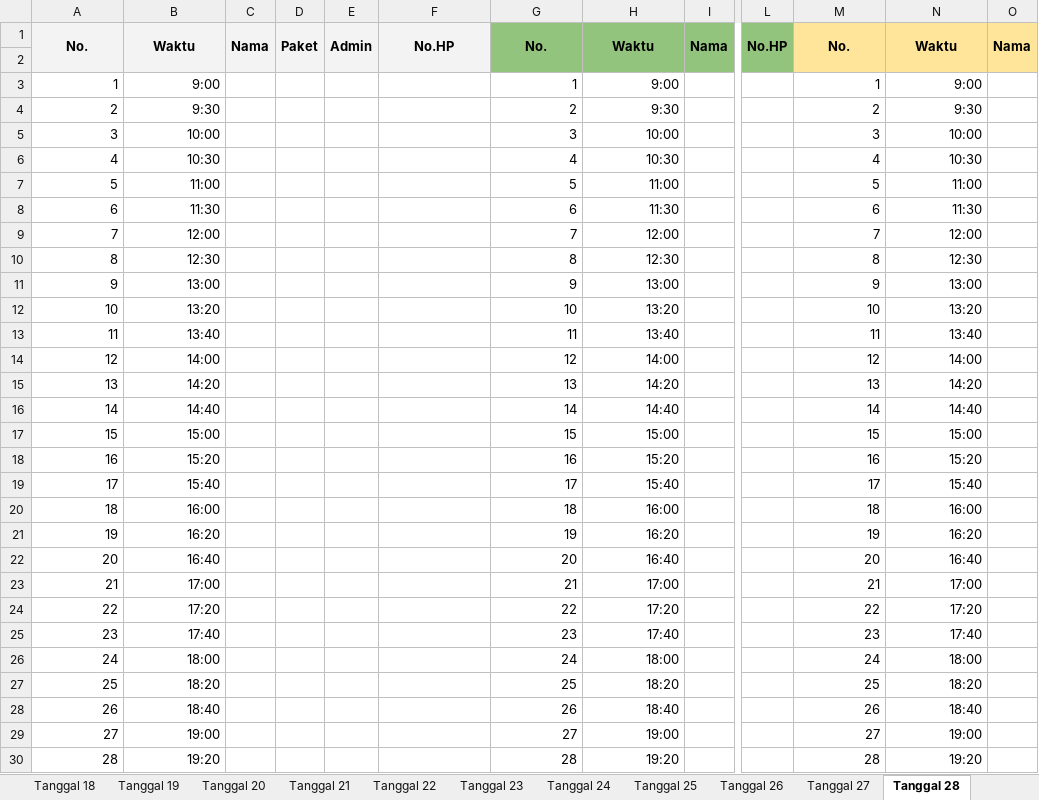
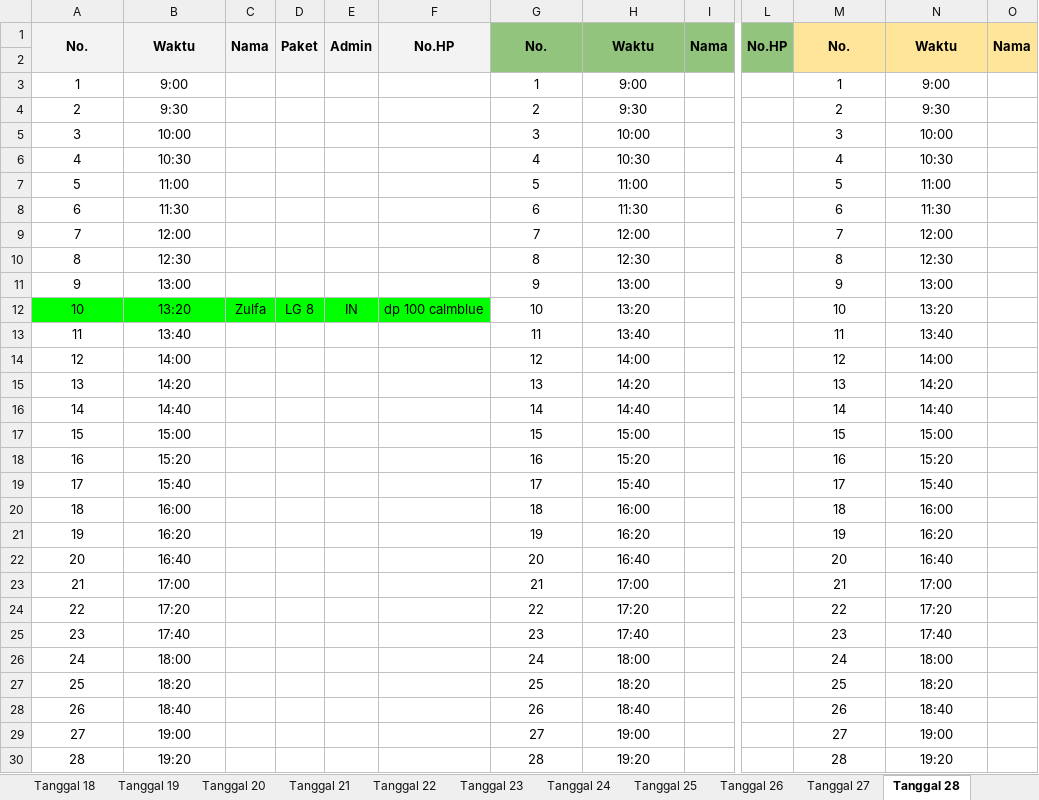
Before and after one commit to whynunuu/FoxeStudio, an Excel workbook: file2_okt.xlsx, sheet Tanggal 28, drawn as a sheet; only a part is shown, gaps mark what is left out; values as stored, in another font and other column widths than the file's, no borders; charts and pictures not drawn; the diff covers the shown part only; the diff names each change by its address in the sheet, - before the commit and + after, or states it on an @@ line.

```diff
--- a/file2_okt.xlsx (sheet Tanggal 28)
+++ b/file2_okt.xlsx (sheet Tanggal 28)
-A3:B30 alignment: right
+A3:B30 alignment: center
-G3:H30 alignment: right
+G3:H30 alignment: center
-M3:N30 alignment: right
+M3:N30 alignment: center
-A12:F12 fill: none
+A12:F12 fill: #00FF00
-C12: (empty)
+C12: Zulfa
-D12: (empty)
+D12: LG 8
-E12: (empty)
+E12: IN
-F12: (empty)
+F12: dp 100 calmblue
```
Also changed, not shown: cell formats elsewhere in this sheet, sheet Tanggal 23, sheet Tanggal 24, file1_okt.xlsm, file2.xlsx, 3 other files.
